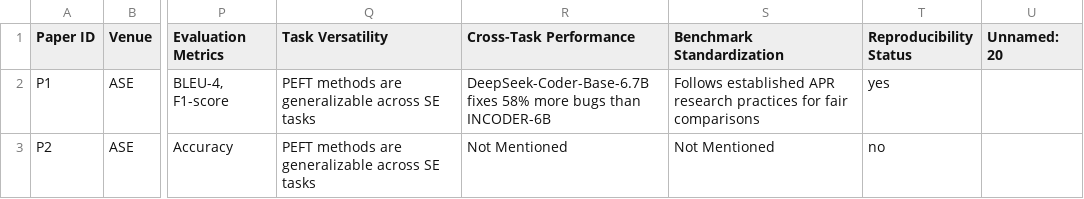
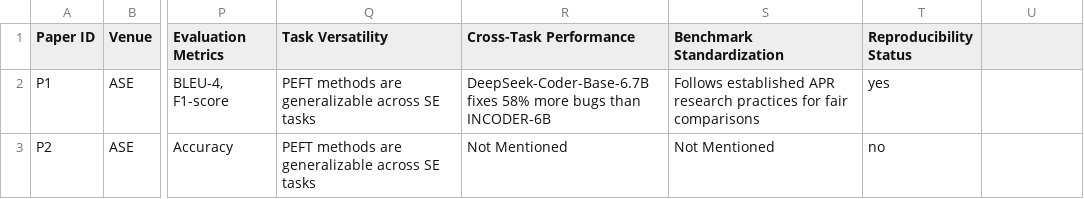
Before and after one commit to alvi75/SLR-PEFT, a CSV file: data/peft_se_benchmark_metadata.csv, drawn as a sheet; only a part is shown, gaps mark what is left out; the diff names each change by its address in the sheet, - before the commit and + after, or states it on an @@ line.

Commit message:
Update peft_se_benchmark_metadata.csv

```diff
--- a/data/peft_se_benchmark_metadata.csv
+++ b/data/peft_se_benchmark_metadata.csv
-U1: Unnamed: 20
+U1: (empty)
```
